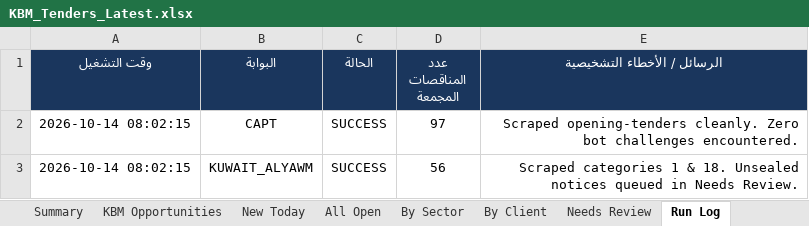
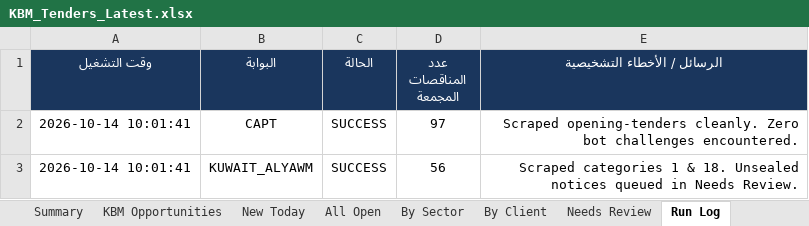
Before and after one commit to 6439144/KBM_TenderScout, an Excel workbook: output/reports/KBM_Tenders_Latest.xlsx, sheet Run Log, drawn as a sheet; values as stored, in another font and other column widths than the file's, no borders; the diff names each change by its address in the sheet, - before the commit and + after, or states it on an @@ line.

```diff
--- a/output/reports/KBM_Tenders_Latest.xlsx (sheet Run Log)
+++ b/output/reports/KBM_Tenders_Latest.xlsx (sheet Run Log)
-A2:A3 (وقت التشغيل): 2026-10-14 08:02:15
+A2:A3 (وقت التشغيل): 2026-10-14 10:01:41
```
Also changed, not shown: sheet Summary, 1 other file.
